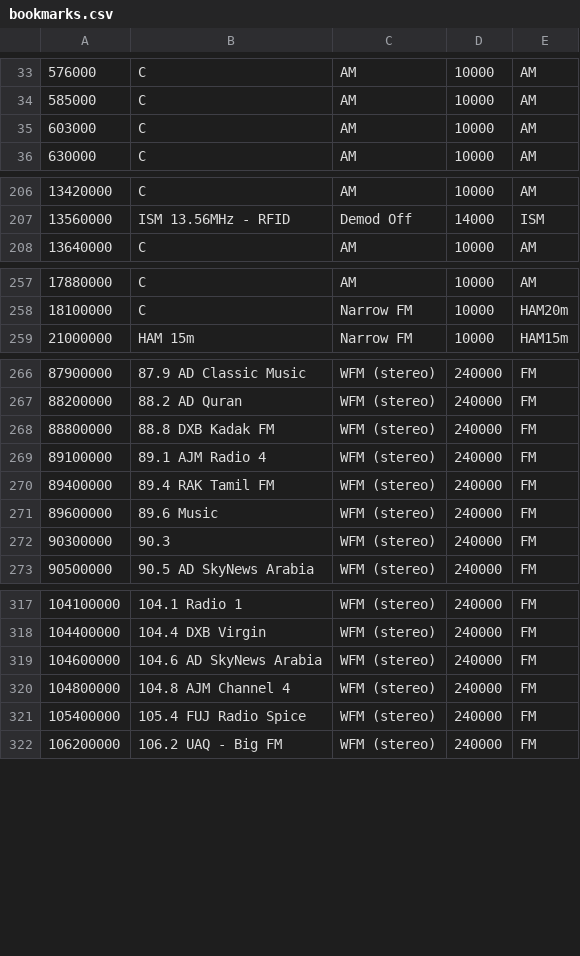
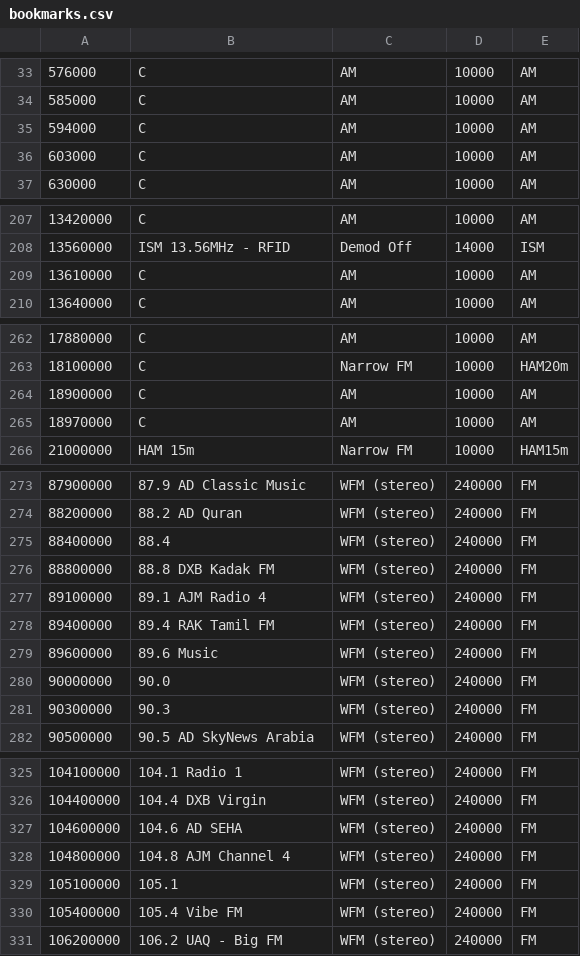
Before and after one commit to jalsaman/sdr, a CSV file: gqrx/bookmarks.csv, drawn as a sheet; only a part is shown, gaps mark what is left out; addresses are those after the commit; the diff covers the shown part only; the diff names each change by its address in the sheet, - before the commit and + after, or states it on an @@ line.

Commit message:
am

```diff
--- a/gqrx/bookmarks.csv
+++ b/gqrx/bookmarks.csv
+row 35: 594000 | C | AM | 10000 | AM
+row 209: 13610000 | C | AM | 10000 | AM
+row 264: 18900000 | C | AM | 10000 | AM
+row 265: 18970000 | C | AM | 10000 | AM
+row 275: 88400000 | 88.4 | WFM (stereo) | 240000 | FM
+row 280: 90000000 | 90.0 | WFM (stereo) | 240000 | FM
-B327: 104.6 AD SkyNews Arabia
+B327: 104.6 AD SEHA
+row 329: 105100000 | 105.1 | WFM (stereo) | 240000 | FM
-B330: 105.4 FUJ Radio Spice
+B330: 105.4 Vibe FM
```
Also changed, not shown: 3 added rows, 1 removed row, 22 moved rows and 3 edited cells elsewhere in this file.
